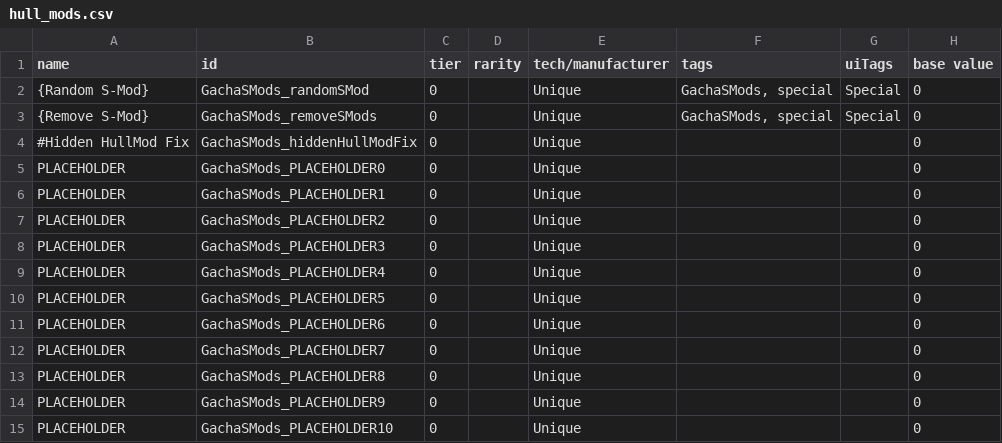
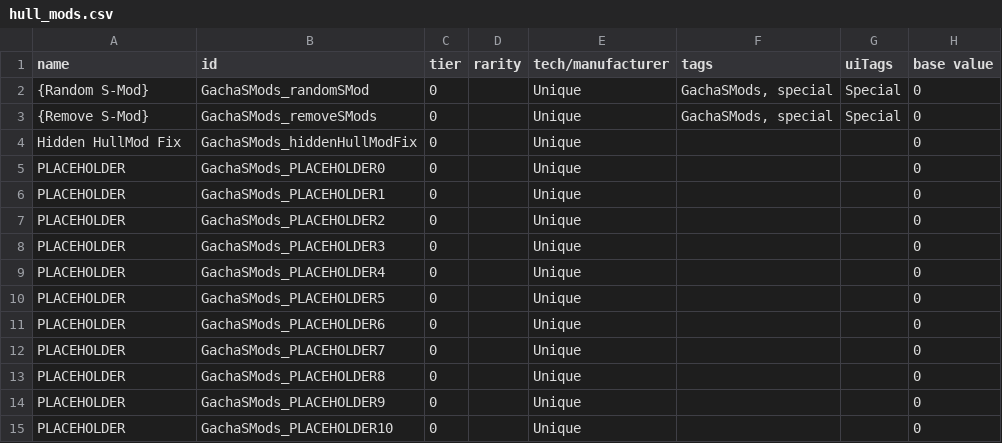
Before and after one commit to RustyCabbage/GachaSMods, a CSV file: data/hullmods/hull_mods.csv, drawn as a sheet; only a part is shown; the diff names each change by its address in the sheet, - before the commit and + after, or states it on an @@ line.

```diff
--- a/data/hullmods/hull_mods.csv
+++ b/data/hullmods/hull_mods.csv
-A4 (name): #Hidden HullMod Fix
+A4 (name): Hidden HullMod Fix
```
Also changed, not shown: 6 other files.
